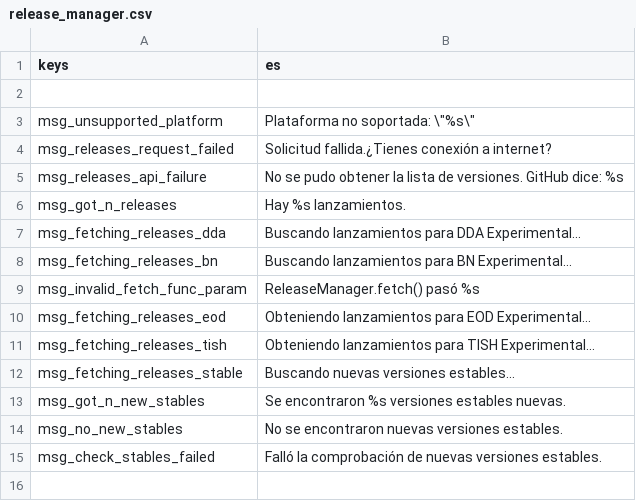
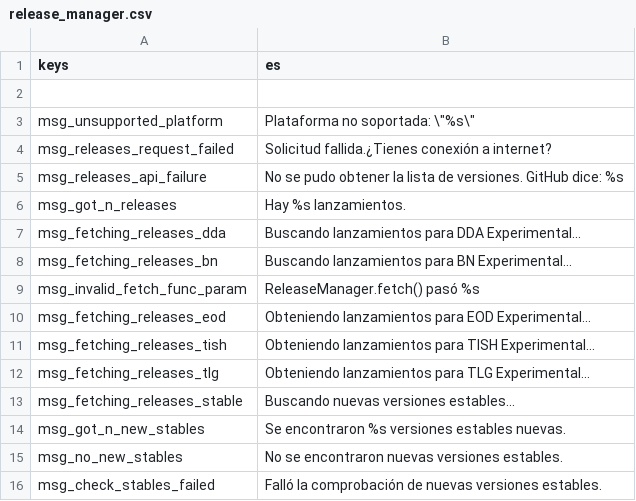
Before and after one commit to qrrk/Catapult, a CSV file: text/es/release_manager.csv, drawn as a sheet; the diff names each change by its address in the sheet, - before the commit and + after, or states it on an @@ line.

```diff
--- a/text/es/release_manager.csv
+++ b/text/es/release_manager.csv
+row 12: msg_fetching_releases_tlg | Obteniendo lanzamientos para TLG Experimental...
```
Also changed, not shown: text/cs/release_manager.csv, text/fr/release_manager.csv, 7 other files.
